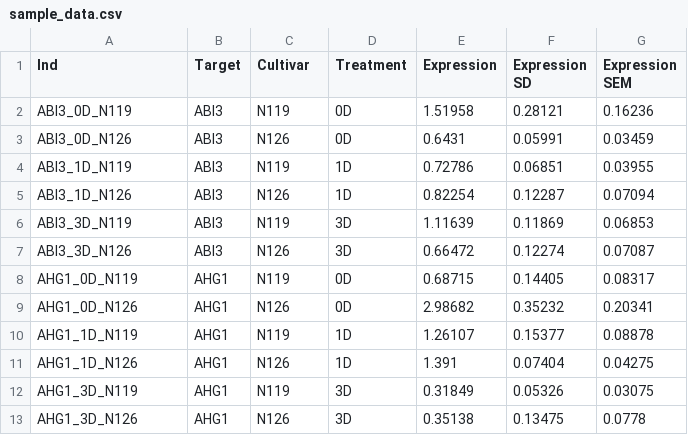
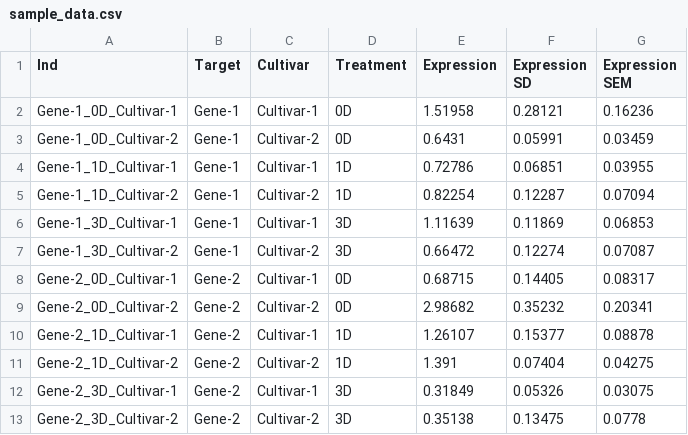
Before and after one commit to ShuXingYu94/real-timer, a CSV file: cache/sample_data.csv, drawn as a sheet.

Commit message:
update

```diff
--- a/cache/sample_data.csv
+++ b/cache/sample_data.csv
@@ -1,13 +1,13 @@
 Ind,Target,Cultivar,Treatment,Expression,Expression SD,Expression SEM
-ABI3_0D_N119,ABI3,N119,0D,1.51958,0.28121,0.16236
-ABI3_0D_N126,ABI3,N126,0D,0.6431,0.05991,0.03459
-ABI3_1D_N119,ABI3,N119,1D,0.72786,0.06851,0.03955
-ABI3_1D_N126,ABI3,N126,1D,0.82254,0.12287,0.07094
-ABI3_3D_N119,ABI3,N119,3D,1.11639,0.11869,0.06853
-ABI3_3D_N126,ABI3,N126,3D,0.66472,0.12274,0.07087
-AHG1_0D_N119,AHG1,N119,0D,0.68715,0.14405,0.08317
-AHG1_0D_N126,AHG1,N126,0D,2.98682,0.35232,0.20341
-AHG1_1D_N119,AHG1,N119,1D,1.26107,0.15377,0.08878
-AHG1_1D_N126,AHG1,N126,1D,1.391,0.07404,0.04275
-AHG1_3D_N119,AHG1,N119,3D,0.31849,0.05326,0.03075
-AHG1_3D_N126,AHG1,N126,3D,0.35138,0.13475,0.0778
+Gene-1_0D_Cultivar-1,Gene-1,Cultivar-1,0D,1.51958,0.28121,0.16236
+Gene-1_0D_Cultivar-2,Gene-1,Cultivar-2,0D,0.6431,0.05991,0.03459
+Gene-1_1D_Cultivar-1,Gene-1,Cultivar-1,1D,0.72786,0.06851,0.03955
+Gene-1_1D_Cultivar-2,Gene-1,Cultivar-2,1D,0.82254,0.12287,0.07094
+Gene-1_3D_Cultivar-1,Gene-1,Cultivar-1,3D,1.11639,0.11869,0.06853
+Gene-1_3D_Cultivar-2,Gene-1,Cultivar-2,3D,0.66472,0.12274,0.07087
+Gene-2_0D_Cultivar-1,Gene-2,Cultivar-1,0D,0.68715,0.14405,0.08317
+Gene-2_0D_Cultivar-2,Gene-2,Cultivar-2,0D,2.98682,0.35232,0.20341
+Gene-2_1D_Cultivar-1,Gene-2,Cultivar-1,1D,1.26107,0.15377,0.08878
+Gene-2_1D_Cultivar-2,Gene-2,Cultivar-2,1D,1.391,0.07404,0.04275
+Gene-2_3D_Cultivar-1,Gene-2,Cultivar-1,3D,0.31849,0.05326,0.03075
+Gene-2_3D_Cultivar-2,Gene-2,Cultivar-2,3D,0.35138,0.13475,0.0778
```
